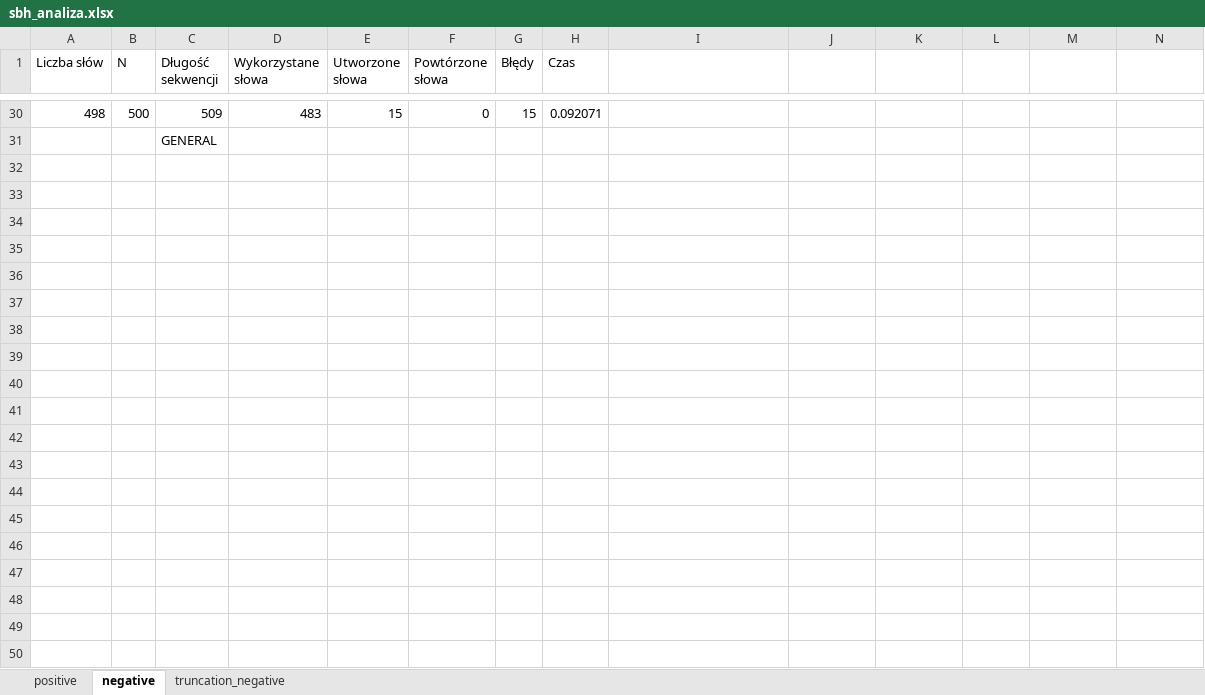
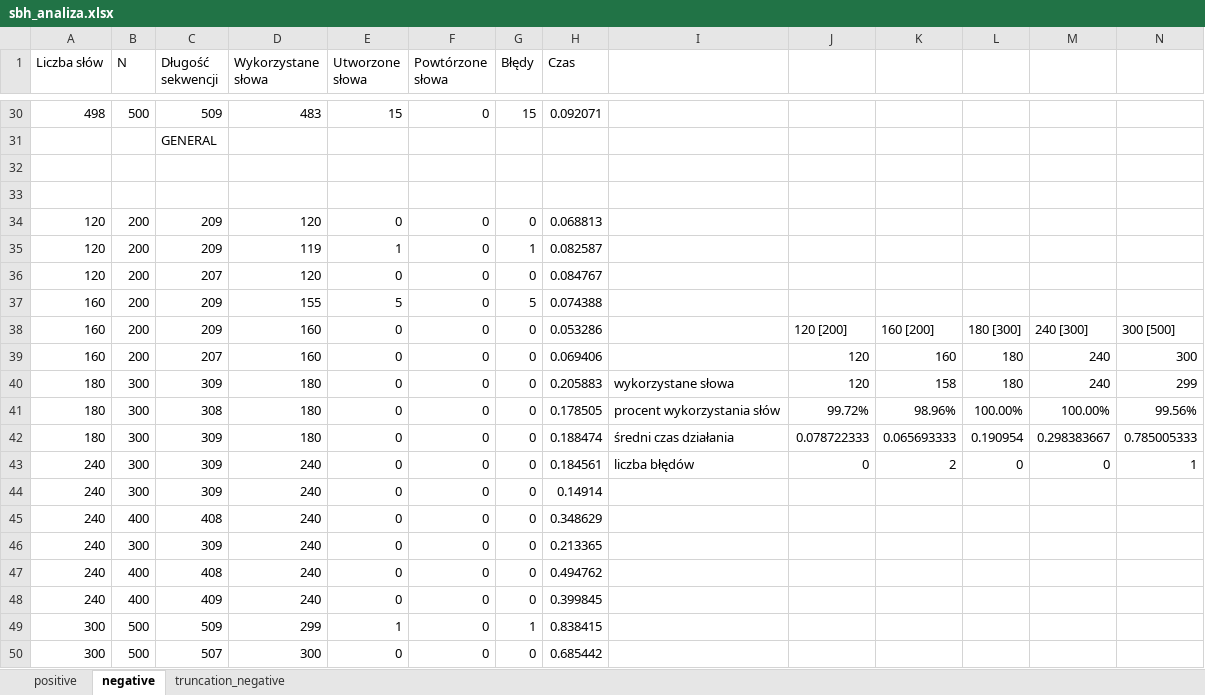
Before and after one commit to doriath/sbh, an Excel workbook: sbh_analiza.xlsx, sheet negative, drawn as a sheet; only a part is shown, gaps mark what is left out; values as stored, in another font and other column widths than the file's, no borders; charts and pictures not drawn; rows hold the shown columns only; the diff covers the shown part only; the diff names each change by its address in the sheet, - before the commit and + after, or states it on an @@ line.

Commit message:
added negative algorithm added 3 new charts for negative algorithm added new chapters for report output file for negative algorithm

```diff
--- a/sbh_analiza.xlsx (sheet negative)
+++ b/sbh_analiza.xlsx (sheet negative)
+row 32: (empty)
+row 33: (empty)
+row 34: 120 | 200 | 209 | 120 | 0 | 0 | 0 | 0.068813
+row 35: 120 | 200 | 209 | 119 | 1 | 0 | 1 | 0.082587
+row 36: 120 | 200 | 207 | 120 | 0 | 0 | 0 | 0.084767
+row 37: 160 | 200 | 209 | 155 | 5 | 0 | 5 | 0.074388
+row 38: 160 | 200 | 209 | 160 | 0 | 0 | 0 | 0.053286 |  | 120 [200] | 160 [200] | 180 [300] | 240 [300] | 300 [500]
+row 39: 160 | 200 | 207 | 160 | 0 | 0 | 0 | 0.069406 |  | 120 | 160 | 180 | 240 | 300
+row 40: 180 | 300 | 309 | 180 | 0 | 0 | 0 | 0.205883 | wykorzystane słowa | 120 | 158 | 180 | 240 | 299
+row 41: 180 | 300 | 308 | 180 | 0 | 0 | 0 | 0.178505 | procent wykorzystania słów | 99.72% | 98.96% | 100.00% | 100.00% | 99.56%
+row 42: 180 | 300 | 309 | 180 | 0 | 0 | 0 | 0.188474 | średni czas działania | 0.078722333 | 0.065693333 | 0.190954 | 0.298383667 | 0.785005333
+row 43: 240 | 300 | 309 | 240 | 0 | 0 | 0 | 0.184561 | liczba błędów | 0 | 2 | 0 | 0 | 1
+row 44: 240 | 300 | 309 | 240 | 0 | 0 | 0 | 0.14914
+row 45: 240 | 400 | 408 | 240 | 0 | 0 | 0 | 0.348629
+row 46: 240 | 300 | 309 | 240 | 0 | 0 | 0 | 0.213365
+row 47: 240 | 400 | 408 | 240 | 0 | 0 | 0 | 0.494762
+row 48: 240 | 400 | 409 | 240 | 0 | 0 | 0 | 0.399845
+row 49: 300 | 500 | 509 | 299 | 1 | 0 | 1 | 0.838415
+row 50: 300 | 500 | 507 | 300 | 0 | 0 | 0 | 0.685442
```
Also changed, not shown: 13 added rows elsewhere in this sheet, charts or pictures, 10 other files.
